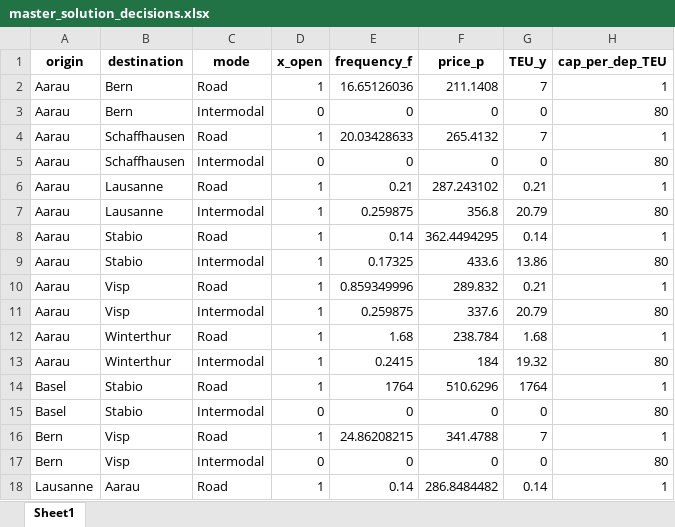
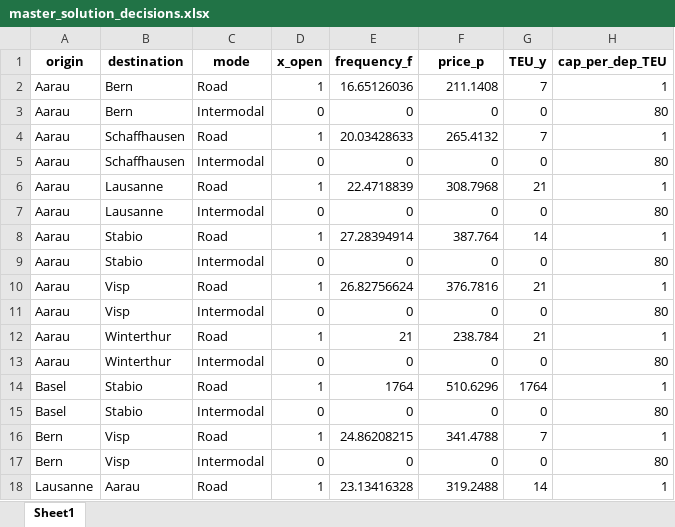
Before and after one commit to Atfan-2501/Master-Thesis, an Excel workbook: MILP/model_output/master_solution_decisions.xlsx, sheet Sheet1, drawn as a sheet; only a part is shown; values as stored, in another font and other column widths than the file's, no borders; the diff covers the shown part only; the diff names each change by its address in the sheet, - before the commit and + after, or states it on an @@ line.

```diff
--- a/MILP/model_output/master_solution_decisions.xlsx (sheet Sheet1)
+++ b/MILP/model_output/master_solution_decisions.xlsx (sheet Sheet1)
-E6 (frequency_f): 0.21
+E6 (frequency_f): 22.4718839
-F6 (price_p): 287.243102
+F6 (price_p): 308.7968
-G6 (TEU_y): 0.21
+G6 (TEU_y): 21
-D7 (x_open): 1
+D7 (x_open): 0
-E7 (frequency_f): 0.259875
+E7 (frequency_f): 0
-F7 (price_p): 356.8
+F7 (price_p): 0
-G7 (TEU_y): 20.79
+G7 (TEU_y): 0
-E8 (frequency_f): 0.14
+E8 (frequency_f): 27.28394914
-F8 (price_p): 362.4494295
+F8 (price_p): 387.764
-G8 (TEU_y): 0.14
+G8 (TEU_y): 14
-D9 (x_open): 1
+D9 (x_open): 0
-E9 (frequency_f): 0.17325
+E9 (frequency_f): 0
-F9 (price_p): 433.6
+F9 (price_p): 0
-G9 (TEU_y): 13.86
+G9 (TEU_y): 0
-E10 (frequency_f): 0.859349996
+E10 (frequency_f): 26.82756624
-F10 (price_p): 289.832
+F10 (price_p): 376.7816
-G10 (TEU_y): 0.21
+G10 (TEU_y): 21
-D11 (x_open): 1
+D11 (x_open): 0
-E11 (frequency_f): 0.259875
+E11 (frequency_f): 0
-F11 (price_p): 337.6
+F11 (price_p): 0
-G11 (TEU_y): 20.79
+G11 (TEU_y): 0
-E12 (frequency_f): 1.68
+E12 (frequency_f): 21
-G12 (TEU_y): 1.68
+G12 (TEU_y): 21
-D13 (x_open): 1
+D13 (x_open): 0
-E13 (frequency_f): 0.2415
+E13 (frequency_f): 0
-F13 (price_p): 184
+F13 (price_p): 0
-G13 (TEU_y): 19.32
+G13 (TEU_y): 0
-E18 (frequency_f): 0.14
+E18 (frequency_f): 23.13416328
-F18 (price_p): 286.8484482
+F18 (price_p): 319.2488
-G18 (TEU_y): 0.14
+G18 (TEU_y): 14
```
Also changed, not shown: 76 edited cells elsewhere in this sheet, MILP/model_output/TS_Subproblem_Inputs_extended.xlsx, MILP/model_output/TS_Subproblem_Solution.xlsx, 3 other files.
